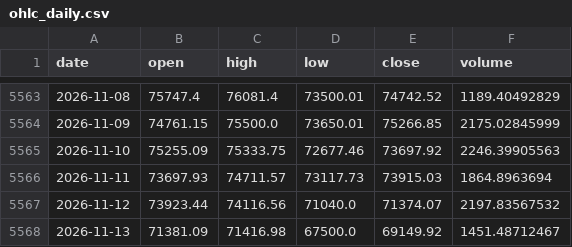
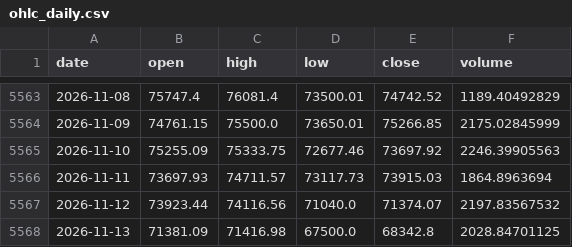
Before and after one commit to OzVii/bitcoin-cycle, a CSV file: data/ohlc_daily.csv, drawn as a sheet; only a part is shown, gaps mark what is left out.

```diff
--- a/data/ohlc_daily.csv
+++ b/data/ohlc_daily.csv
@@ -5567,2 +5567,2 @@ date,open,high,low,close,volume
 2026-11-12,73923.44,74116.56,71040.0,71374.07,2197.83567532
-2026-11-13,71381.09,71416.98,67500.0,69149.92,1451.48712467
+2026-11-13,71381.09,71416.98,67500.0,68342.8,2028.84701125
```
Also changed, not shown: 3 other files.
